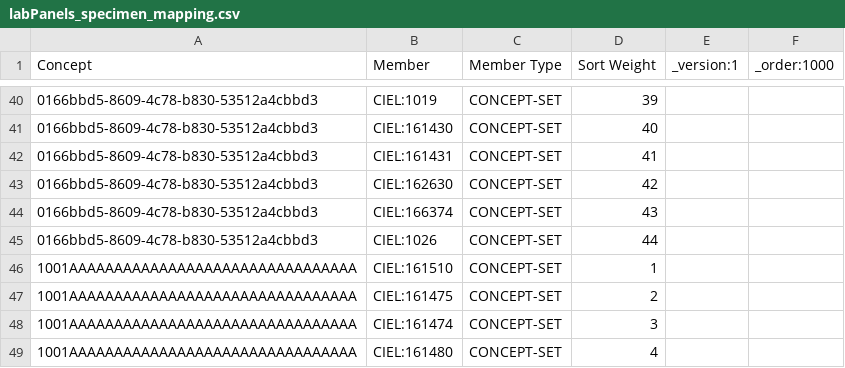
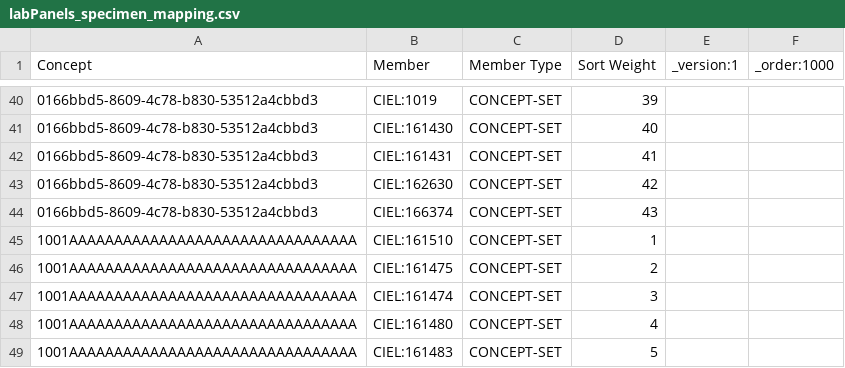
Before and after one commit to mohan-13/nabh-bahmni-config, a CSV file: masterdata/configuration/conceptsets/labPanels_specimen_mapping.csv, drawn as a sheet; only a part is shown, gaps mark what is left out; the shorter side is filled out with more unchanged rows.

Commit message:
BAH-3918 | Remove duplicate mappings

```diff
--- a/masterdata/configuration/conceptsets/labPanels_specimen_mapping.csv
+++ b/masterdata/configuration/conceptsets/labPanels_specimen_mapping.csv
@@ -44,3 +44,2 @@ Concept,Member,Member Type,Sort Weight,_version:1,_order:1000
 0166bbd5-8609-4c78-b830-53512a4cbbd3,CIEL:166374,CONCEPT-SET,43,,
-0166bbd5-8609-4c78-b830-53512a4cbbd3,CIEL:1026,CONCEPT-SET,44,,
 1001AAAAAAAAAAAAAAAAAAAAAAAAAAAAAAAA,CIEL:161510,CONCEPT-SET,1,,
```
